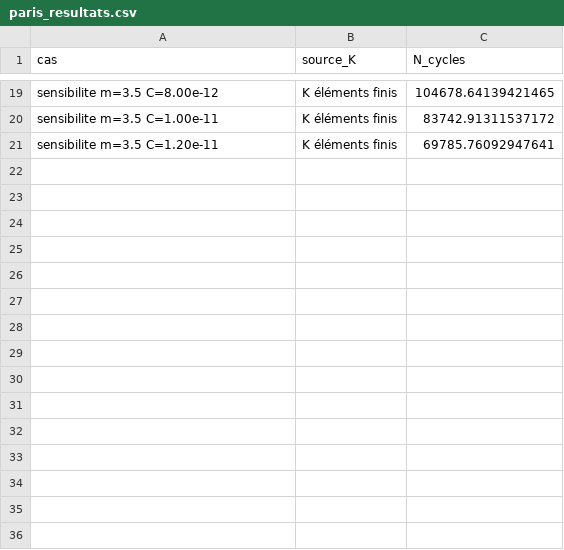
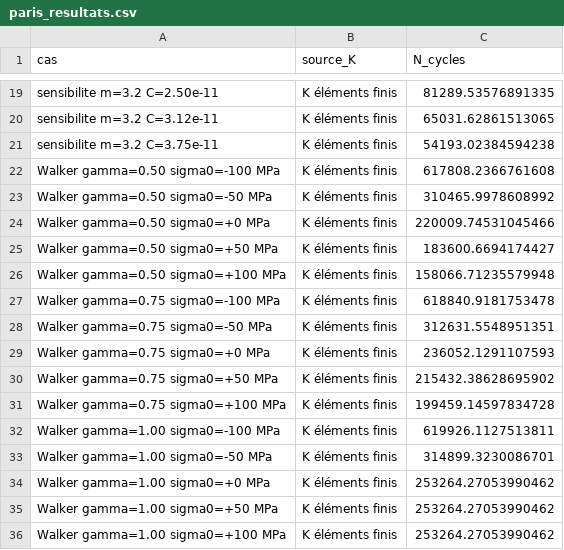
Before and after one commit to Tristan-Gaveau/ct-fracture-abaqus, a CSV file: results/paris_resultats.csv, drawn as a sheet; only a part is shown, gaps mark what is left out; the diff covers the shown part only; the diff names each change by its address in the sheet, - before the commit and + after, or states it on an @@ line.

Commit message:
Paris : C et m ajustés sur le MIL-HDBK-5J (300M), étude de gamma et de sigma0

```diff
--- a/results/paris_resultats.csv
+++ b/results/paris_resultats.csv
-A19 (cas): sensibilite m=3.5 C=8.00e-12
+A19 (cas): sensibilite m=3.2 C=2.50e-11
-C19 (N_cycles): 104678.64139421465
+C19 (N_cycles): 81289.53576891335
-A20 (cas): sensibilite m=3.5 C=1.00e-11
+A20 (cas): sensibilite m=3.2 C=3.12e-11
-C20 (N_cycles): 83742.91311537172
+C20 (N_cycles): 65031.62861513065
-A21 (cas): sensibilite m=3.5 C=1.20e-11
+A21 (cas): sensibilite m=3.2 C=3.75e-11
-C21 (N_cycles): 69785.76092947641
+C21 (N_cycles): 54193.02384594238
+row 22: Walker gamma=0.50 sigma0=-100 MPa | K éléments finis | 617808.2366761608
+row 23: Walker gamma=0.50 sigma0=-50 MPa | K éléments finis | 310465.9978608992
+row 24: Walker gamma=0.50 sigma0=+0 MPa | K éléments finis | 220009.74531045466
+row 25: Walker gamma=0.50 sigma0=+50 MPa | K éléments finis | 183600.6694174427
+row 26: Walker gamma=0.50 sigma0=+100 MPa | K éléments finis | 158066.71235579948
+row 27: Walker gamma=0.75 sigma0=-100 MPa | K éléments finis | 618840.9181753478
+row 28: Walker gamma=0.75 sigma0=-50 MPa | K éléments finis | 312631.5548951351
+row 29: Walker gamma=0.75 sigma0=+0 MPa | K éléments finis | 236052.1291107593
+row 30: Walker gamma=0.75 sigma0=+50 MPa | K éléments finis | 215432.38628695902
+row 31: Walker gamma=0.75 sigma0=+100 MPa | K éléments finis | 199459.14597834728
+row 32: Walker gamma=1.00 sigma0=-100 MPa | K éléments finis | 619926.1127513811
+row 33: Walker gamma=1.00 sigma0=-50 MPa | K éléments finis | 314899.3230086701
+row 34: Walker gamma=1.00 sigma0=+0 MPa | K éléments finis | 253264.27053990462
+row 35: Walker gamma=1.00 sigma0=+50 MPa | K éléments finis | 253264.27053990462
+row 36: Walker gamma=1.00 sigma0=+100 MPa | K éléments finis | 253264.27053990462
```
Also changed, not shown: 2 added rows, 2 removed rows and 28 edited cells elsewhere in this file, 7 other files.
